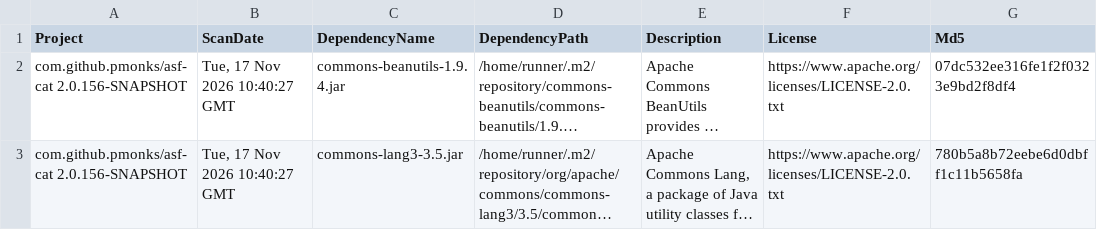
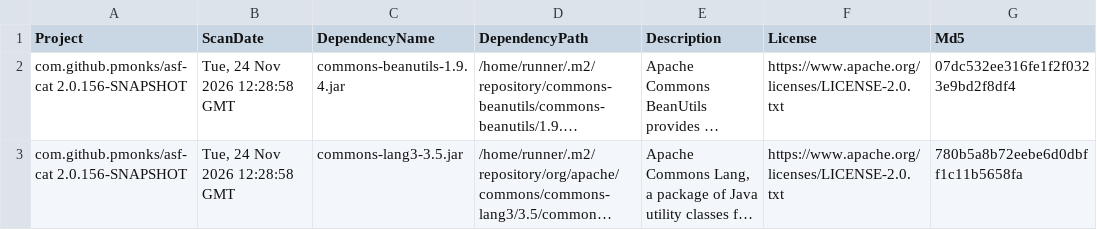
Before and after one commit to pmonks/asf-cat, a CSV file: nvd/dependency-check-report.csv, drawn as a sheet; only a part is shown; long unchanged cells end in …; the diff names each change by its address in the sheet, - before the commit and + after, or states it on an @@ line.

```diff
--- a/nvd/dependency-check-report.csv
+++ b/nvd/dependency-check-report.csv
-B2:B3 (ScanDate): Tue, 17 Nov 2026 10:40:27 GMT
+B2:B3 (ScanDate): Tue, 24 Nov 2026 12:28:58 GMT
```
Also changed, not shown: 8 other files.
